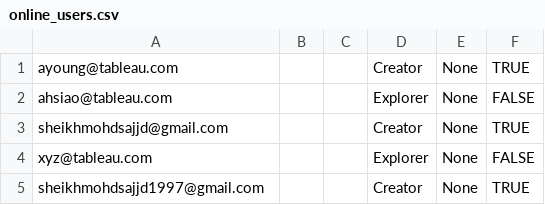
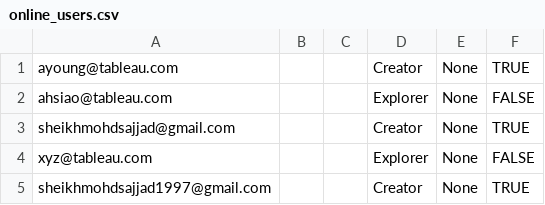
Before and after one commit to Sajjad17ab/melanies_smoothies, a CSV file: online_users.csv, drawn as a sheet.

Commit message:
Add files via upload

```diff
--- a/online_users.csv
+++ b/online_users.csv
@@ -2,4 +2,4 @@ ayoung@tableau.com, , ,Creator, None,TRUE
 ahsiao@tableau.com, , ,Explorer, None,FALSE
-sheikhmohdsajjd@gmail.com,,,Creator, None,TRUE
+sheikhmohdsajjad@gmail.com,,,Creator, None,TRUE
 xyz@tableau.com,,,Explorer, None,FALSE
-sheikhmohdsajjd1997@gmail.com,,,Creator, None,TRUE
+sheikhmohdsajjad1997@gmail.com,,,Creator, None,TRUE
```
